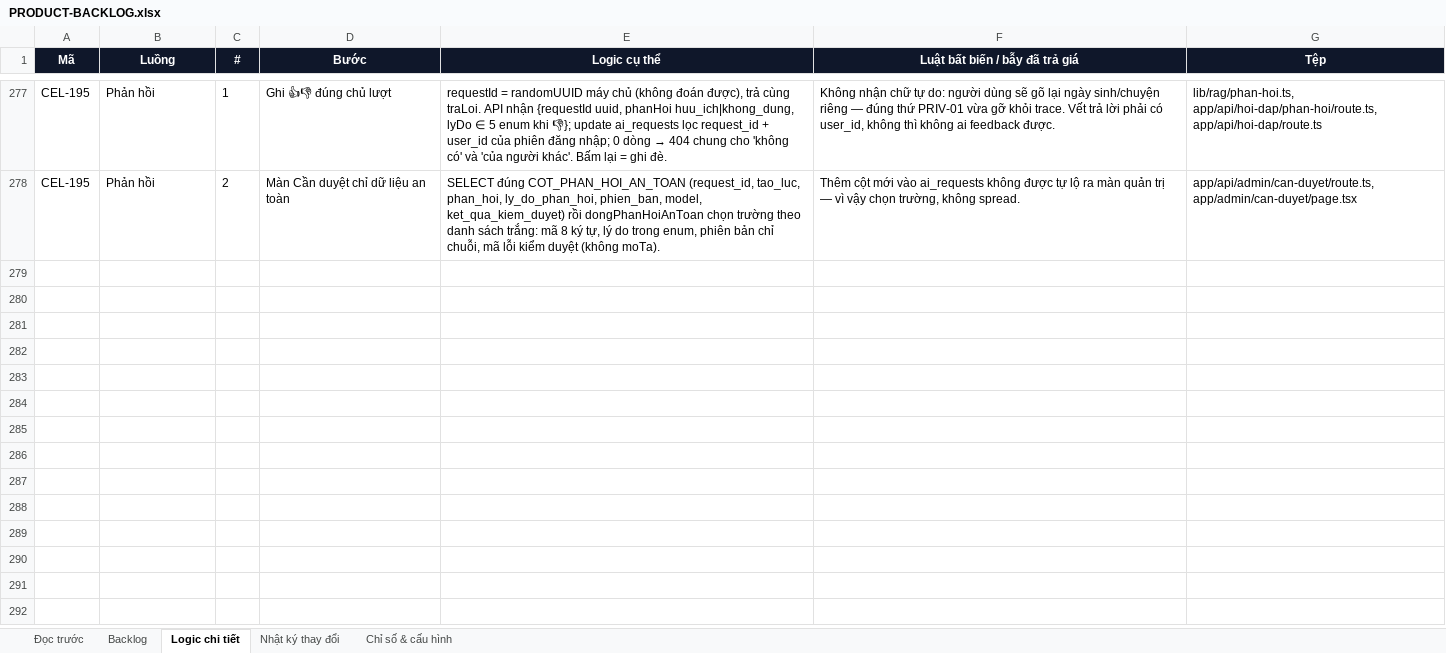
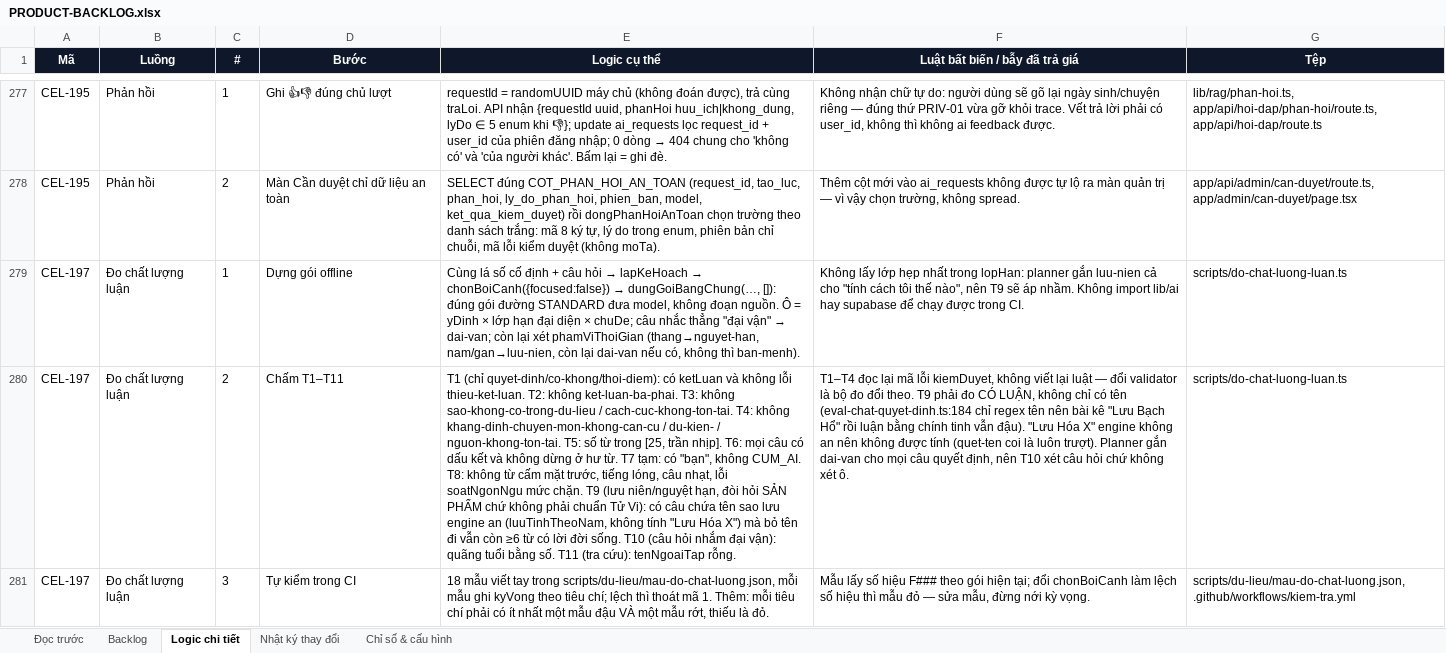
Before and after one commit to Hieuzz05/Celestia-tuvi, an Excel workbook: PRODUCT-BACKLOG.xlsx, sheet Logic chi tiết, drawn as a sheet; only a part is shown, gaps mark what is left out; values as stored, in another font and other column widths than the file's, no borders; the diff names each change by its address in the sheet, - before the commit and + after, or states it on an @@ line.

```diff
--- a/PRODUCT-BACKLOG.xlsx (sheet Logic chi tiết)
+++ b/PRODUCT-BACKLOG.xlsx (sheet Logic chi tiết)
+row 279: CEL-197 | Đo chất lượng luận | 1 | Dựng gói offline | Cùng lá số cố định + câu hỏi → lapKeHoach → chonBoiCanh({focused:false}) → dungGoiBangChung(…, []): đúng gói đường STANDARD đưa model, không đoạn nguồn. Ô = yDinh × lớp hạn đại diện × chuDe; câu nhắc thẳng "đại vận" → dai-van; còn lại xét phamViThoiGian (thang→nguyet-han, nam/gan→luu-nien, còn lại dai-van nếu có, không thì ban-menh). | Không lấy lớp hẹp nhất trong lopHan: planner gắn luu-nien cả cho "tính cách tôi thế nào", nên T9 sẽ áp nhầm. Không import lib/ai hay supabase để chạy được trong CI. | scripts/do-chat-luong-luan.ts
+row 280: CEL-197 | Đo chất lượng luận | 2 | Chấm T1–T11 | T1 (chỉ quyet-dinh/co-khong/thoi-diem): có ketLuan và không lỗi thieu-ket-luan. T2: không ket-luan-ba-phai. T3: không sao-khong-co-trong-du-lieu / cach-cuc-khong-ton-tai. T4: không khang-dinh-chuyen-mon-khong-can-cu / du-kien- / nguon-khong-ton-tai. T5: số từ trong [25, trần nhịp]. T6: mọi câu có dấu kết và không dừng ở hư từ. T7 tạm: có "bạn", không CUM_AI. T8: không từ cấm mặt trước, tiếng lóng, câu nhạt, lỗi soatNgonNgu mức chặn. T9 (lưu niên/nguyệt hạn, đòi hỏi SẢN PHẨM chứ không phải chuẩn Tử Vi): có câu chứa tên sao lưu engine an (luuTinhTheoNam, không tính "Lưu Hóa X") mà bỏ tên đi vẫn còn ≥6 từ có lời đời sống. T10 (câu hỏi nhắm đại vận): quãng tuổi bằng số. T11 (tra cứu): tenNgoaiTap rỗng. | T1–T4 đọc lại mã lỗi kiemDuyet, không viết lại luật — đổi validator là bộ đo đổi theo. T9 phải đo CÓ LUẬN, không chỉ có tên (eval-chat-quyet-dinh.ts:184 chỉ regex tên nên bài kê "Lưu Bạch Hổ" rồi luận bằng chính tinh vẫn đậu). "Lưu Hóa X" engine không an nên không được tính (quet-ten coi là luôn trượt). Planner gắn dai-van cho mọi câu quyết định, nên T10 xét câu hỏi chứ không xét ô. | scripts/do-chat-luong-luan.ts
+row 281: CEL-197 | Đo chất lượng luận | 3 | Tự kiểm trong CI | 18 mẫu viết tay trong scripts/du-lieu/mau-do-chat-luong.json, mỗi mẫu ghi kyVong theo tiêu chí; lệch thì thoát mã 1. Thêm: mỗi tiêu chí phải có ít nhất một mẫu đậu VÀ một mẫu rớt, thiếu là đỏ. | Mẫu lấy số hiệu F### theo gói hiện tại; đổi chonBoiCanh làm lệch số hiệu thì mẫu đỏ — sửa mẫu, đừng nới kỳ vọng. | scripts/du-lieu/mau-do-chat-luong.json, .github/workflows/kiem-tra.yml
```
Also changed, not shown: sheet Nhật ký thay đổi, sheet Backlog, 5 other files.
